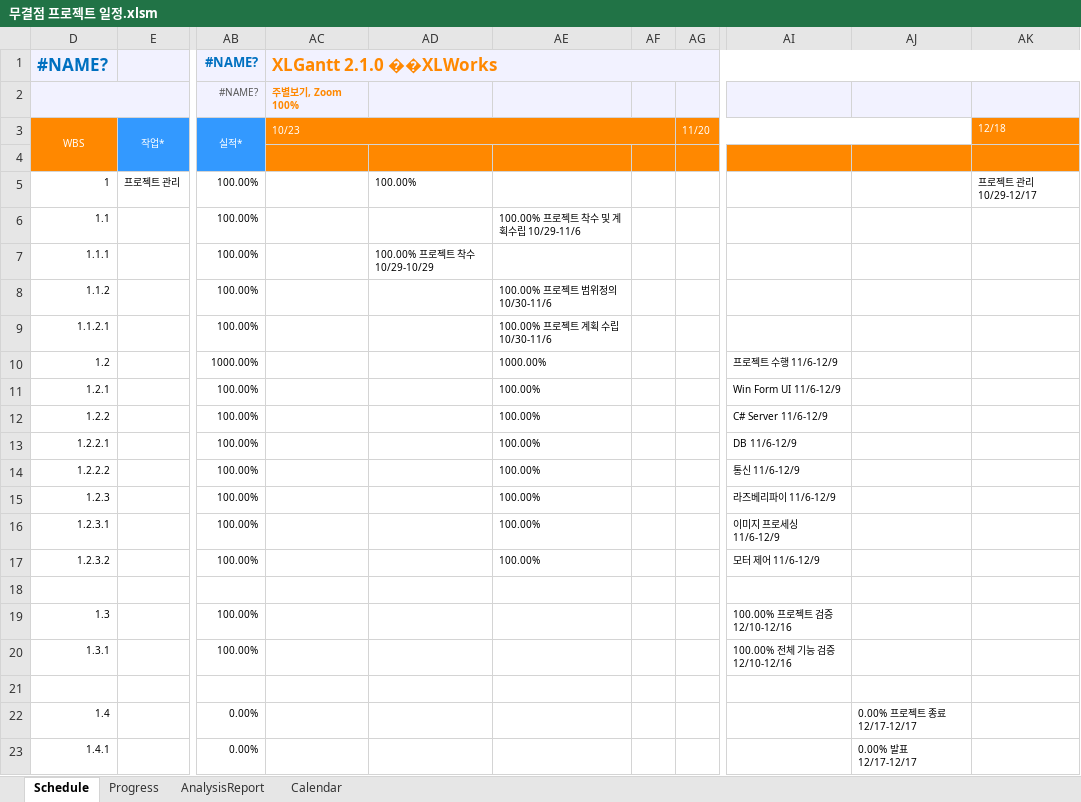
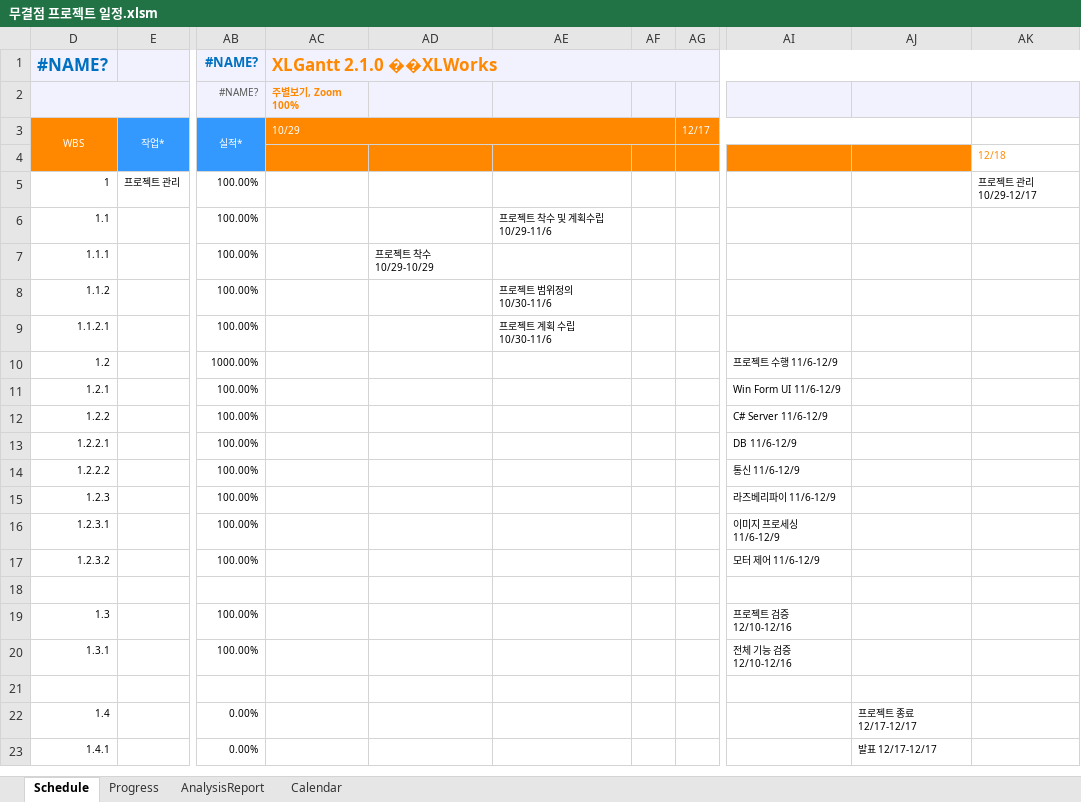
Before and after one commit to ANU-SmartFactory-2022/ANU-SmartFactory-2022, an Excel workbook: doc/99. 참고자료/무결점 프로젝트 일정.xlsm, sheet Schedule, drawn as a sheet; only a part is shown, gaps mark what is left out; values as stored, in another font and other column widths than the file's, no borders; charts and pictures and conditional formats not drawn; the diff names each change by its address in the sheet, - before the commit and + after, or states it on an @@ line.

```diff
--- a/doc/99. 참고자료/무결점 프로젝트 일정.xlsm (sheet Schedule)
+++ b/doc/99. 참고자료/무결점 프로젝트 일정.xlsm (sheet Schedule)
-AC3: 10/23
+AC3: 10/29
-AG3: 11/20
+AG3: 12/17
-AK3: 12/18
+AK3: (empty)
-AK3:AK4 fill: #FF8800
+AK3:AK4 fill: none
-AD5: 100.00%
+AD5: (empty)
-AE6: 100.00% 프로젝트 착수 및 계획수립 10/29-11/6
+AE6: 프로젝트 착수 및 계획수립 10/29-11/6
-AD7: 100.00% 프로젝트 착수 10/29-10/29
+AD7: 프로젝트 착수 10/29-10/29
-AE8: 100.00% 프로젝트 범위정의 10/30-11/6
+AE8: 프로젝트 범위정의 10/30-11/6
-AE9: 100.00% 프로젝트 계획 수립 10/30-11/6
+AE9: 프로젝트 계획 수립 10/30-11/6
-AE10: 1000.00%
+AE10: (empty)
-AE11:AE17: 100.00%
+AE11:AE17: (empty)
-AI19: 100.00% 프로젝트 검증 12/10-12/16
+AI19: 프로젝트 검증 12/10-12/16
-AI20: 100.00% 전체 기능 검증 12/10-12/16
+AI20: 전체 기능 검증 12/10-12/16
-AJ22: 0.00% 프로젝트 종료 12/17-12/17
+AJ22: 프로젝트 종료 12/17-12/17
-AJ23: 0.00% 발표 12/17-12/17
+AJ23: 발표 12/17-12/17
```
Also changed, not shown: charts or pictures, doc/01. 프로젝트 설계/Server 프로토콜.xlsx.
